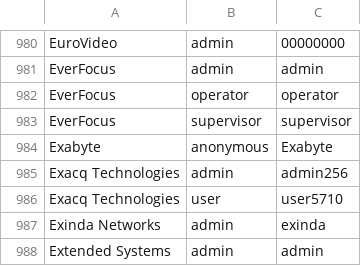
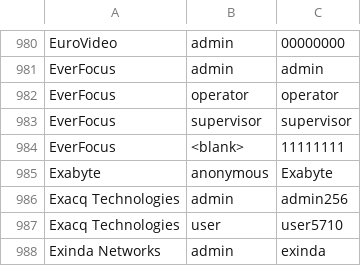
Before and after one commit to ptc-bink/DefaultCreds-cheat-sheet, a CSV file: DefaultCreds-Cheat-Sheet.csv, drawn as a sheet; only a part is shown, gaps mark what is left out; the shorter side is filled out with more unchanged rows; the diff names each change by its address in the sheet, - before the commit and + after, or states it on an @@ line.

Commit message:
Added EverFocus

```diff
--- a/DefaultCreds-Cheat-Sheet.csv
+++ b/DefaultCreds-Cheat-Sheet.csv
+row 984: EverFocus | <blank> | 11111111
```
